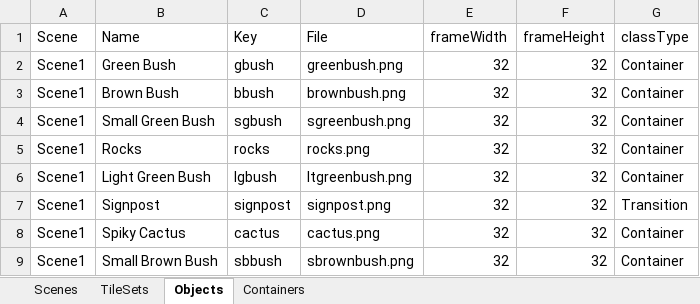
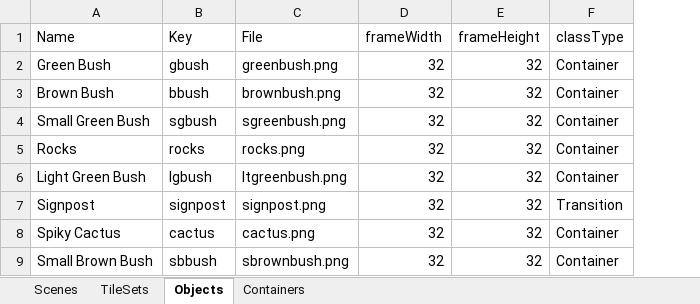
Before and after one commit to coco1pops/GameProject1, an Excel workbook: db/scenes.xlsx, sheet Objects, drawn as a sheet; values as stored, in another font and other column widths than the file's, no borders; the diff names each change by its address in the sheet, - before the commit and + after, or states it on an @@ line.

Commit message:
Added Swap Scenes

```diff
--- a/db/scenes.xlsx (sheet Objects)
+++ b/db/scenes.xlsx (sheet Objects)
-column A (Scene), rows 2-9: all Scene1
```
Also changed, not shown: sheet TileSets, sheet Scenes, 9 other files.
